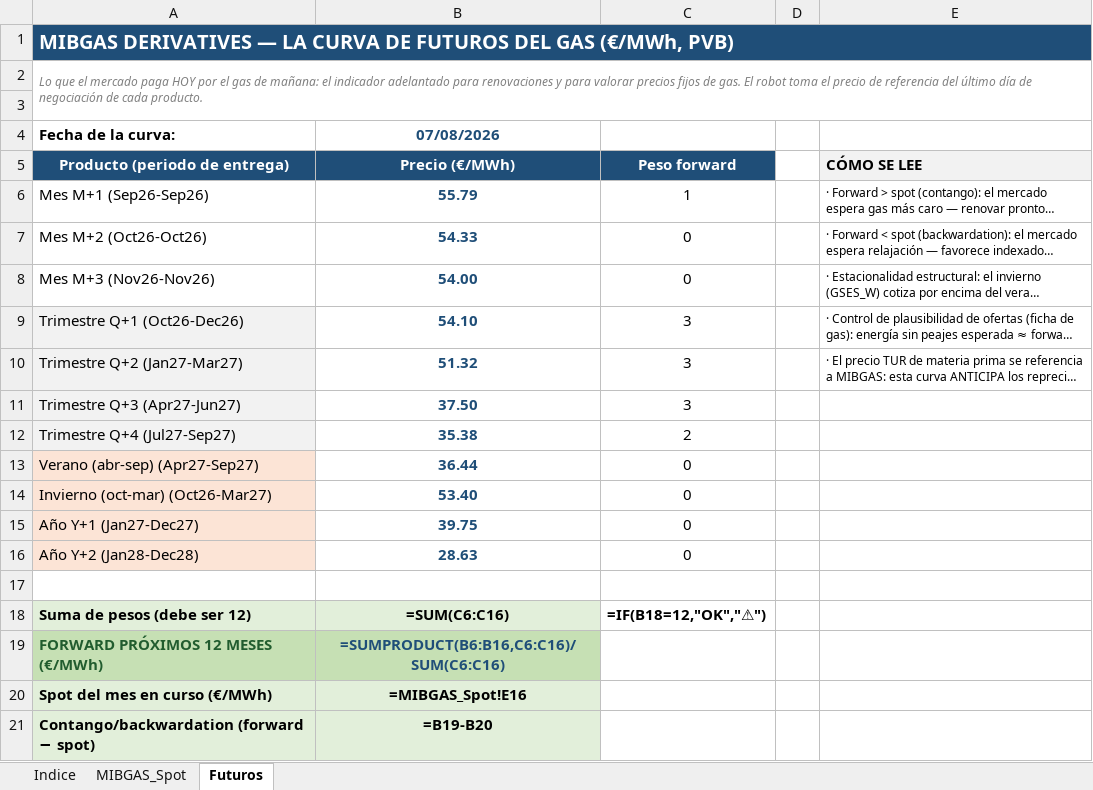
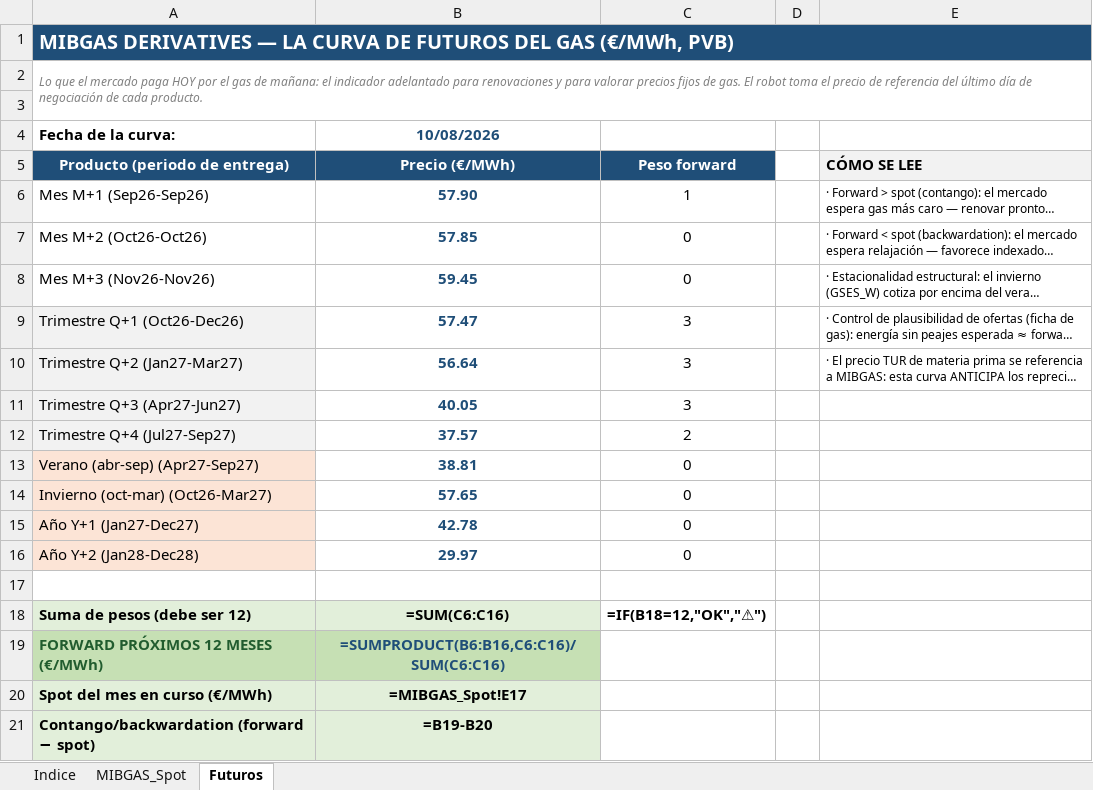
Before and after one commit to Pedro-1588/aczo-radar, an Excel workbook: excel/ACZO_Radar_Gas.xlsx, sheet Futuros, drawn as a sheet; long unchanged cells end in …; values as stored, in another font and other column widths than the file's, no borders; formulas without a stored value are shown as written; the diff names each change by its address in the sheet, - before the commit and + after, or states it on an @@ line.

```diff
--- a/excel/ACZO_Radar_Gas.xlsx (sheet Futuros)
+++ b/excel/ACZO_Radar_Gas.xlsx (sheet Futuros)
-B4 (Precio (€/MWh)): 07/08/2026
+B4 (Precio (€/MWh)): 10/08/2026
-B6 (Precio (€/MWh)): 55.79
+B6 (Precio (€/MWh)): 57.90
-B7 (Precio (€/MWh)): 54.33
+B7 (Precio (€/MWh)): 57.85
-B8 (Precio (€/MWh)): 54.00
+B8 (Precio (€/MWh)): 59.45
-B9 (Precio (€/MWh)): 54.10
+B9 (Precio (€/MWh)): 57.47
-B10 (Precio (€/MWh)): 51.32
+B10 (Precio (€/MWh)): 56.64
-B11 (Precio (€/MWh)): 37.50
+B11 (Precio (€/MWh)): 40.05
-B12 (Precio (€/MWh)): 35.38
+B12 (Precio (€/MWh)): 37.57
-B13 (Precio (€/MWh)): 36.44
+B13 (Precio (€/MWh)): 38.81
-B14 (Precio (€/MWh)): 53.40
+B14 (Precio (€/MWh)): 57.65
-B15 (Precio (€/MWh)): 39.75
+B15 (Precio (€/MWh)): 42.78
-B16 (Precio (€/MWh)): 28.63
+B16 (Precio (€/MWh)): 29.97
-B20 (Precio (€/MWh)): =MIBGAS_Spot!E16
+B20 (Precio (€/MWh)): =MIBGAS_Spot!E17
```
Also changed, not shown: sheet MIBGAS_Spot, excel/ACZO_Radar_Mercados.xlsx, 17 other files.
